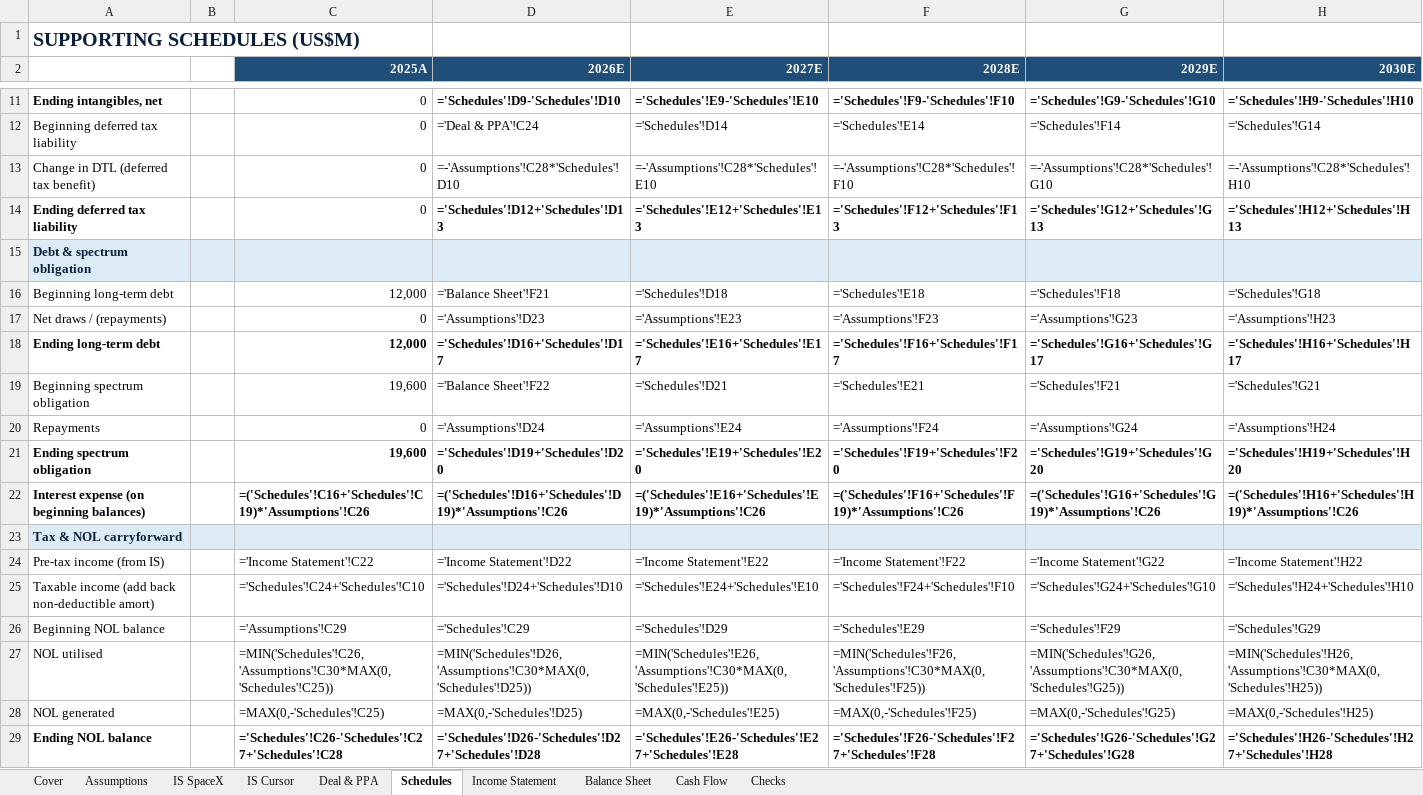
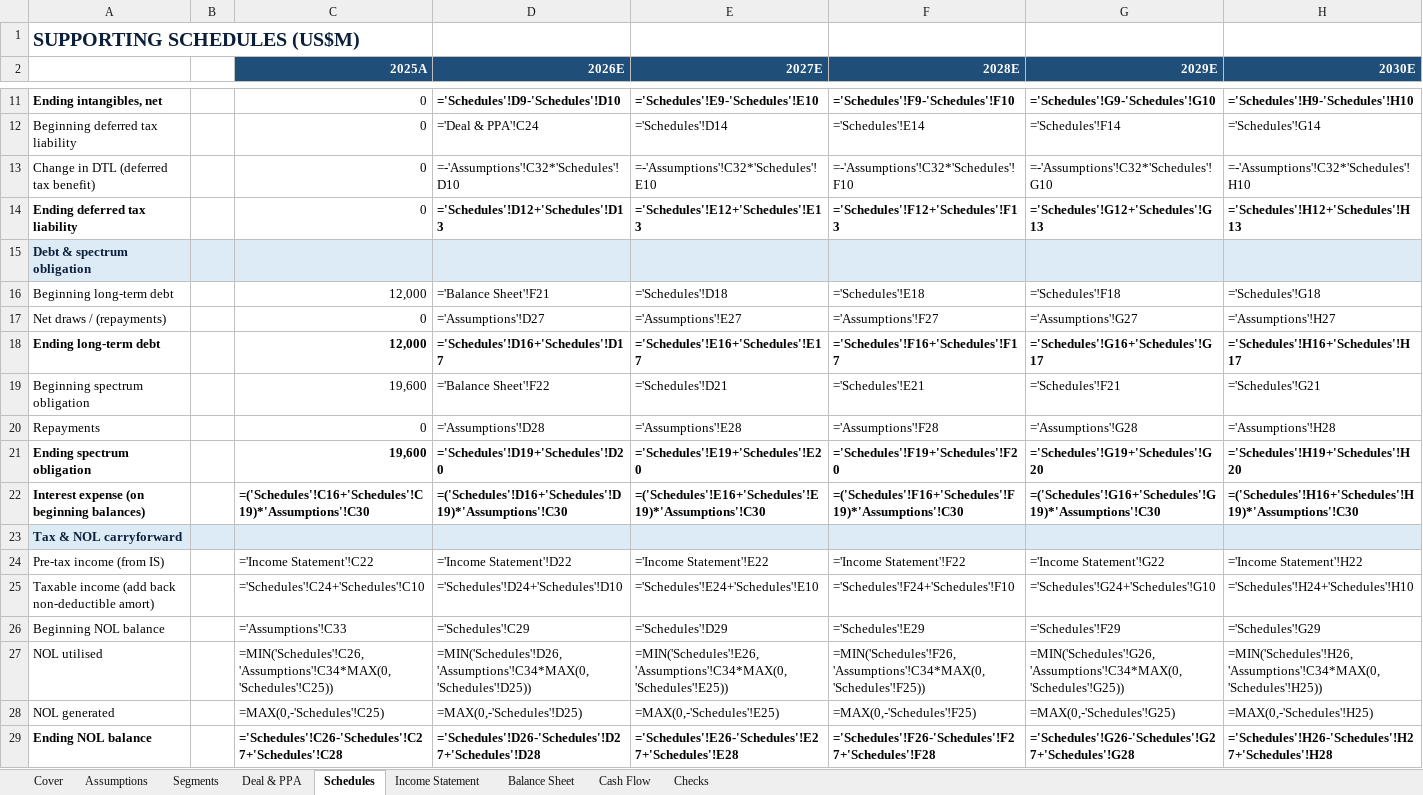
Before and after one commit to ms4674/Equity-research, an Excel workbook: SpaceX_Cursor_Pro_Forma_Model.xlsx, sheet Schedules, drawn as a sheet; only a part is shown, gaps mark what is left out; values as stored, in another font and other column widths than the file's, no borders; formulas without a stored value are shown as written; the diff covers the shown part only; the diff names each change by its address in the sheet, - before the commit and + after, or states it on an @@ line.

```diff
--- a/SpaceX_Cursor_Pro_Forma_Model.xlsx (sheet Schedules)
+++ b/SpaceX_Cursor_Pro_Forma_Model.xlsx (sheet Schedules)
-sheet tab: IS SpaceX
+sheet tab: Segments
-sheet tab: IS Cursor
-D13 (2026E): =-'Assumptions'!C28*'Schedules'!D10
+D13 (2026E): =-'Assumptions'!C32*'Schedules'!D10
-E13 (2027E): =-'Assumptions'!C28*'Schedules'!E10
+E13 (2027E): =-'Assumptions'!C32*'Schedules'!E10
-F13 (2028E): =-'Assumptions'!C28*'Schedules'!F10
+F13 (2028E): =-'Assumptions'!C32*'Schedules'!F10
-G13 (2029E): =-'Assumptions'!C28*'Schedules'!G10
+G13 (2029E): =-'Assumptions'!C32*'Schedules'!G10
-H13 (2030E): =-'Assumptions'!C28*'Schedules'!H10
+H13 (2030E): =-'Assumptions'!C32*'Schedules'!H10
-D17 (2026E): ='Assumptions'!D23
+D17 (2026E): ='Assumptions'!D27
-E17 (2027E): ='Assumptions'!E23
+E17 (2027E): ='Assumptions'!E27
-F17 (2028E): ='Assumptions'!F23
+F17 (2028E): ='Assumptions'!F27
-G17 (2029E): ='Assumptions'!G23
+G17 (2029E): ='Assumptions'!G27
-H17 (2030E): ='Assumptions'!H23
+H17 (2030E): ='Assumptions'!H27
-D20 (2026E): ='Assumptions'!D24
+D20 (2026E): ='Assumptions'!D28
-E20 (2027E): ='Assumptions'!E24
+E20 (2027E): ='Assumptions'!E28
-F20 (2028E): ='Assumptions'!F24
+F20 (2028E): ='Assumptions'!F28
-G20 (2029E): ='Assumptions'!G24
+G20 (2029E): ='Assumptions'!G28
-H20 (2030E): ='Assumptions'!H24
+H20 (2030E): ='Assumptions'!H28
-C22 (2025A): =('Schedules'!C16+'Schedules'!C19)*'Assumptions'!C26
+C22 (2025A): =('Schedules'!C16+'Schedules'!C19)*'Assumptions'!C30
-D22 (2026E): =('Schedules'!D16+'Schedules'!D19)*'Assumptions'!C26
+D22 (2026E): =('Schedules'!D16+'Schedules'!D19)*'Assumptions'!C30
-E22 (2027E): =('Schedules'!E16+'Schedules'!E19)*'Assumptions'!C26
+E22 (2027E): =('Schedules'!E16+'Schedules'!E19)*'Assumptions'!C30
-F22 (2028E): =('Schedules'!F16+'Schedules'!F19)*'Assumptions'!C26
+F22 (2028E): =('Schedules'!F16+'Schedules'!F19)*'Assumptions'!C30
-G22 (2029E): =('Schedules'!G16+'Schedules'!G19)*'Assumptions'!C26
+G22 (2029E): =('Schedules'!G16+'Schedules'!G19)*'Assumptions'!C30
-H22 (2030E): =('Schedules'!H16+'Schedules'!H19)*'Assumptions'!C26
+H22 (2030E): =('Schedules'!H16+'Schedules'!H19)*'Assumptions'!C30
-C26 (2025A): ='Assumptions'!C29
+C26 (2025A): ='Assumptions'!C33
-C27 (2025A): =MIN('Schedules'!C26,'Assumptions'!C30*MAX(0,'Schedules'!C25))
+C27 (2025A): =MIN('Schedules'!C26,'Assumptions'!C34*MAX(0,'Schedules'!C25))
-D27 (2026E): =MIN('Schedules'!D26,'Assumptions'!C30*MAX(0,'Schedules'!D25))
+D27 (2026E): =MIN('Schedules'!D26,'Assumptions'!C34*MAX(0,'Schedules'!D25))
-E27 (2027E): =MIN('Schedules'!E26,'Assumptions'!C30*MAX(0,'Schedules'!E25))
+E27 (2027E): =MIN('Schedules'!E26,'Assumptions'!C34*MAX(0,'Schedules'!E25))
-F27 (2028E): =MIN('Schedules'!F26,'Assumptions'!C30*MAX(0,'Schedules'!F25))
+F27 (2028E): =MIN('Schedules'!F26,'Assumptions'!C34*MAX(0,'Schedules'!F25))
-G27 (2029E): =MIN('Schedules'!G26,'Assumptions'!C30*MAX(0,'Schedules'!G25))
+G27 (2029E): =MIN('Schedules'!G26,'Assumptions'!C34*MAX(0,'Schedules'!G25))
-H27 (2030E): =MIN('Schedules'!H26,'Assumptions'!C30*MAX(0,'Schedules'!H25))
+H27 (2030E): =MIN('Schedules'!H26,'Assumptions'!C34*MAX(0,'Schedules'!H25))
```
Also changed, not shown: 18 edited cells elsewhere in this sheet, sheet Segments, sheet Income Statement, sheet Assumptions, sheet Balance Sheet, sheet Checks, sheet Cash Flow, 2 more sheets, 1 other file.
